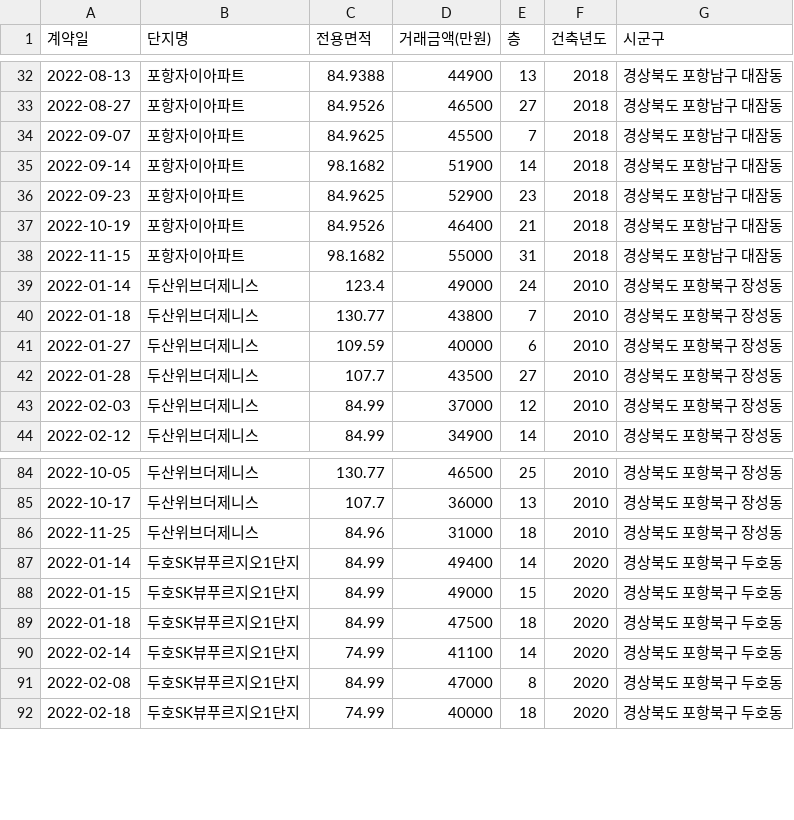
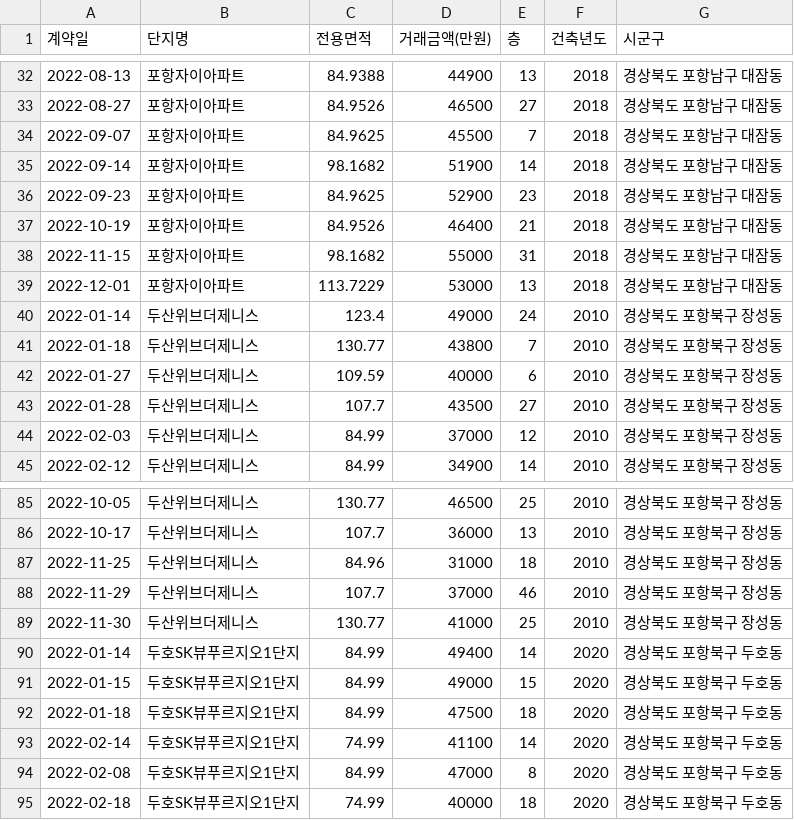
Before and after one commit to kck0920/pohang_apt, a CSV file: 포항_아파트_실거래가_현황.csv, drawn as a sheet; only a part is shown, gaps mark what is left out; the diff names each change by its address in the sheet, - before the commit and + after, or states it on an @@ line.

```diff
--- a/포항_아파트_실거래가_현황.csv
+++ b/포항_아파트_실거래가_현황.csv
+row 39: 2022-12-01 | 포항자이아파트 | 113.7229 | 53000 | 13 | 2018 | 경상북도 포항남구 대잠동
+row 88: 2022-11-29 | 두산위브더제니스 | 107.7 | 37000 | 46 | 2010 | 경상북도 포항북구 장성동
+row 89: 2022-11-30 | 두산위브더제니스 | 130.77 | 41000 | 25 | 2010 | 경상북도 포항북구 장성동
```
Also changed, not shown: 포항_아파트_분양권_현황.csv, 1 other file.
